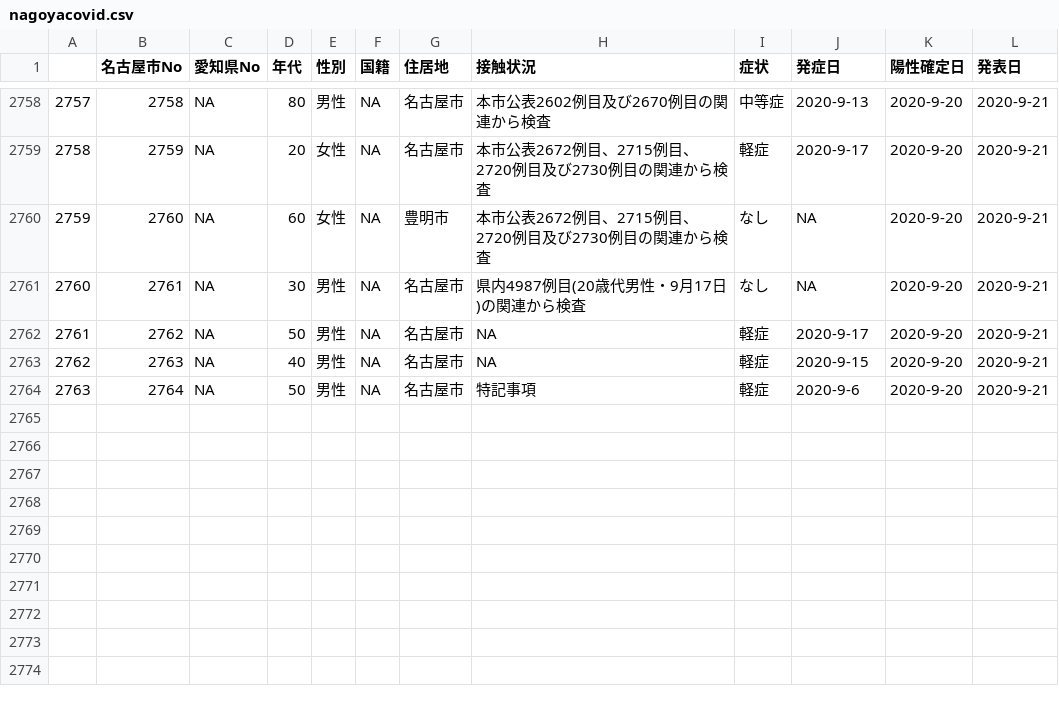
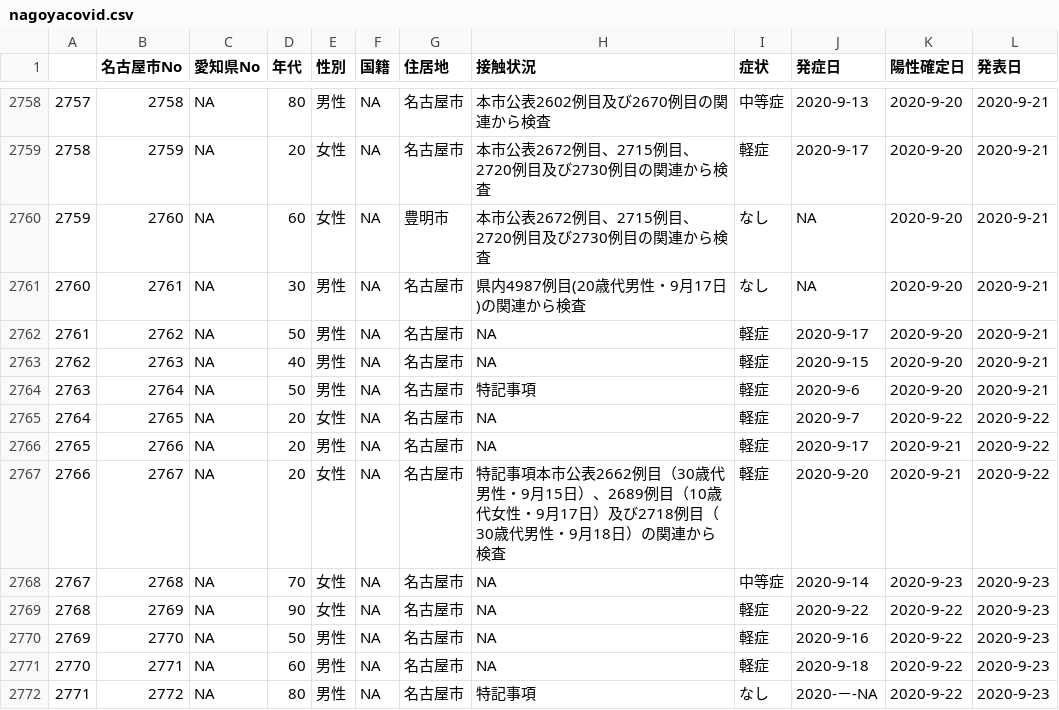
Before and after one commit to tkhrotn/nagoyacovid19, a CSV file: nagoyacovid.csv, drawn as a sheet; only a part is shown, gaps mark what is left out; the diff names each change by its address in the sheet, - before the commit and + after, or states it on an @@ line.

```diff
--- a/nagoyacovid.csv
+++ b/nagoyacovid.csv
+row 2765: 2764 | 2765 | NA | 20 | 女性 | NA | 名古屋市 | NA | 軽症 | 2020-9-7 | 2020-9-22 | 2020-9-22
+row 2766: 2765 | 2766 | NA | 20 | 男性 | NA | 名古屋市 | NA | 軽症 | 2020-9-17 | 2020-9-21 | 2020-9-22
+row 2767: 2766 | 2767 | NA | 20 | 女性 | NA | 名古屋市 | 特記事項本市公表2662例目（30歳代男性・9月15日）、2689例目（10歳代女性・9月17日）及び2718例目（30歳代男性・9月18日）の関連から検査 | 軽症 | 2020-9-20 | 2020-9-21 | 2020-9-22
+row 2768: 2767 | 2768 | NA | 70 | 女性 | NA | 名古屋市 | NA | 中等症 | 2020-9-14 | 2020-9-23 | 2020-9-23
+row 2769: 2768 | 2769 | NA | 90 | 女性 | NA | 名古屋市 | NA | 軽症 | 2020-9-22 | 2020-9-22 | 2020-9-23
+row 2770: 2769 | 2770 | NA | 50 | 男性 | NA | 名古屋市 | NA | 軽症 | 2020-9-16 | 2020-9-22 | 2020-9-23
+row 2771: 2770 | 2771 | NA | 60 | 男性 | NA | 名古屋市 | NA | 軽症 | 2020-9-18 | 2020-9-22 | 2020-9-23
+row 2772: 2771 | 2772 | NA | 80 | 男性 | NA | 名古屋市 | 特記事項 | なし | 2020-－-NA | 2020-9-22 | 2020-9-23
```
Also changed, not shown: 2 other files.
